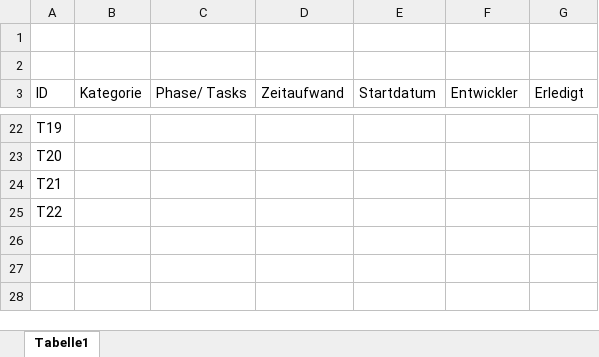
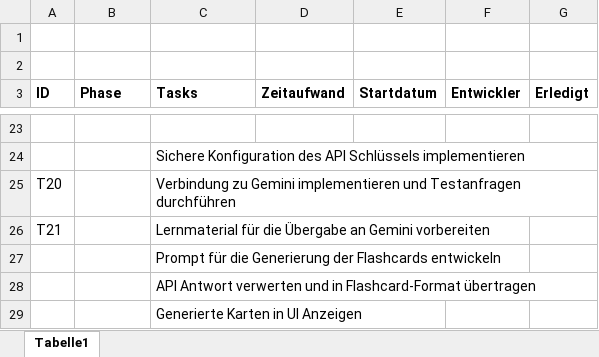
Before and after one commit to ssheak/ForgeSynesisHS26, an Excel workbook: docs/sweng/Projektplan.xlsx, sheet Tabelle1, drawn as a sheet; only a part is shown, gaps mark what is left out; values as stored, in another font and other column widths than the file's, no borders; removed rows and columns are numbered as before the commit, all else as after; the diff covers the shown part only; the diff names each change by its address in the sheet, - before the commit and + after, or states it on an @@ line.

Commit message:
Update Excel task entries

```diff
--- a/docs/sweng/Projektplan.xlsx (sheet Tabelle1)
+++ b/docs/sweng/Projektplan.xlsx (sheet Tabelle1)
-A3:G3 bold: off
+A3:G3 bold: on
-B3: Kategorie
+B3: Phase
-C3: Phase/ Tasks
+C3: Tasks
-A23 (ID): T19
+A23 (ID): (empty)
+row 24:  |  | Sichere Konfiguration des API Schlüssels implementieren
-C25 (Tasks): (empty)
+C25 (Tasks): Verbindung zu Gemini implementieren und Testanfragen durchführen
-C26 (Tasks): (empty)
+C26 (Tasks): Lernmaterial für die Übergabe an Gemini vorbereiten
-row 25: T22
+row 27:  |  | Prompt für die Generierung der Flashcards entwickeln
+row 28:  |  | API Antwort verwerten und in Flashcard-Format übertragen
+row 29:  |  | Generierte Karten in UI Anzeigen
```
Also changed, not shown: 12 added rows, 11 removed rows and 17 edited cells elsewhere in this sheet.
